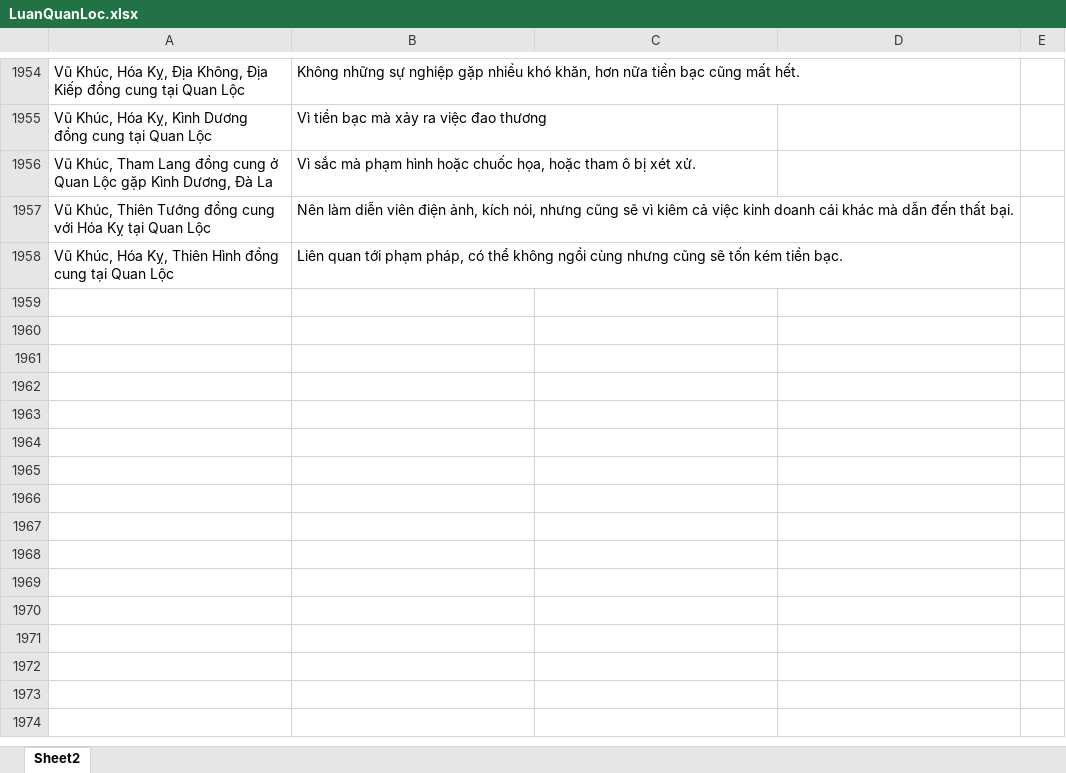
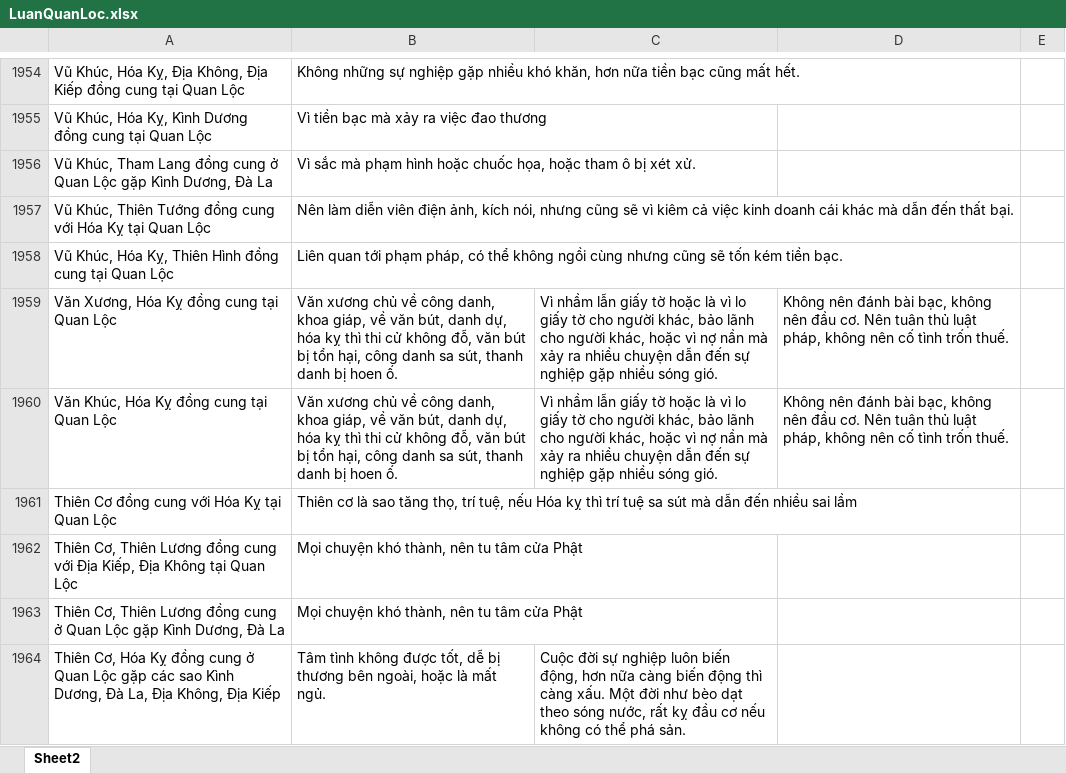
Before and after one commit to Donniehieu/TuVi, an Excel workbook: LuanQuanLoc.xlsx, sheet Sheet2, drawn as a sheet; only a part is shown, gaps mark what is left out; values as stored, in another font and other column widths than the file's, no borders; conditional formats not drawn; the diff names each change by its address in the sheet, - before the commit and + after, or states it on an @@ line.

```diff
--- a/LuanQuanLoc.xlsx (sheet Sheet2)
+++ b/LuanQuanLoc.xlsx (sheet Sheet2)
+row 1959: Văn Xương, Hóa Kỵ đồng cung tại Quan Lộc | Văn xương chủ về công danh, khoa giáp, về văn bút, danh dự, hóa kỵ thì thi cử không đỗ, văn bút bị tổn hại, công danh sa sút, thanh danh bị hoen ố. | Vì nhầm lẫn giấy tờ hoặc là vì lo giấy tờ cho người khác, bảo lãnh cho người khác, hoặc vì nợ nần mà xảy ra nhiều chuyện dẫn đến sự nghiệp gặp nhiều sóng gió. | Không nên đánh bài bạc, không nên đầu cơ. Nên tuân thủ luật pháp, không nên cố tình trốn thuế.
+row 1960: Văn Khúc, Hóa Kỵ đồng cung tại Quan Lộc | Văn xương chủ về công danh, khoa giáp, về văn bút, danh dự, hóa kỵ thì thi cử không đỗ, văn bút bị tổn hại, công danh sa sút, thanh danh bị hoen ố. | Vì nhầm lẫn giấy tờ hoặc là vì lo giấy tờ cho người khác, bảo lãnh cho người khác, hoặc vì nợ nần mà xảy ra nhiều chuyện dẫn đến sự nghiệp gặp nhiều sóng gió. | Không nên đánh bài bạc, không nên đầu cơ. Nên tuân thủ luật pháp, không nên cố tình trốn thuế.
+row 1961: Thiên Cơ đồng cung với Hóa Kỵ tại Quan Lộc | Thiên cơ là sao tăng thọ, trí tuệ, nếu Hóa kỵ thì trí tuệ sa sút mà dẫn đến nhiều sai lầm
+row 1962: Thiên Cơ, Thiên Lương đồng cung với Địa Kiếp, Địa Không tại Quan Lộc | Mọi chuyện khó thành, nên tu tâm cửa Phật
+row 1963: Thiên Cơ, Thiên Lương đồng cung ở Quan Lộc gặp Kình Dương, Đà La | Mọi chuyện khó thành, nên tu tâm cửa Phật
+row 1964: Thiên Cơ, Hóa Kỵ đồng cung ở Quan Lộc gặp các sao Kình Dương, Đà La, Địa Không, Địa Kiếp | Tâm tình không được tốt, dễ bị thương bên ngoài, hoặc là mất ngủ. | Cuộc đời sự nghiệp luôn biến động, hơn nữa càng biến động thì càng xấu. Một đời như bèo dạt theo sóng nước, rất kỵ đầu cơ nếu không có thể phá sản.
```
Also changed, not shown: 1 other file.
